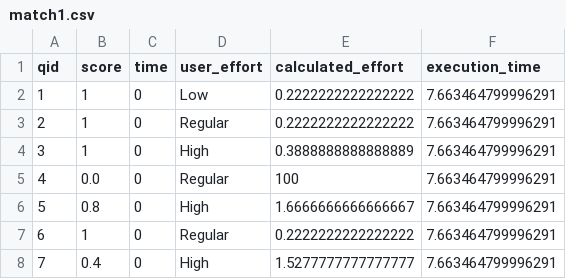
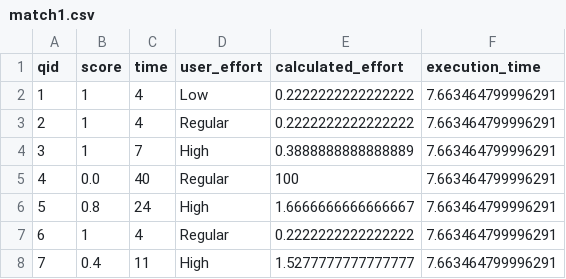
Before and after one commit to IrvingHdez/stack-sample, a CSV file: results/match1.csv, drawn as a sheet.

Commit message:
saving

```diff
--- a/results/match1.csv
+++ b/results/match1.csv
@@ -1,8 +1,8 @@
 qid,score,time,user_effort,calculated_effort,execution_time
-1,1,0,Low,0.2222222222222222,7.663464799996291
-2,1,0,Regular,0.2222222222222222,7.663464799996291
-3,1,0,High,0.3888888888888889,7.663464799996291
-4,0.0,0,Regular,100,7.663464799996291
-5,0.8,0,High,1.6666666666666667,7.663464799996291
-6,1,0,Regular,0.2222222222222222,7.663464799996291
-7,0.4,0,High,1.5277777777777777,7.663464799996291
+1,1,4,Low,0.2222222222222222,7.663464799996291
+2,1,4,Regular,0.2222222222222222,7.663464799996291
+3,1,7,High,0.3888888888888889,7.663464799996291
+4,0.0,40,Regular,100,7.663464799996291
+5,0.8,24,High,1.6666666666666667,7.663464799996291
+6,1,4,Regular,0.2222222222222222,7.663464799996291
+7,0.4,11,High,1.5277777777777777,7.663464799996291
```
